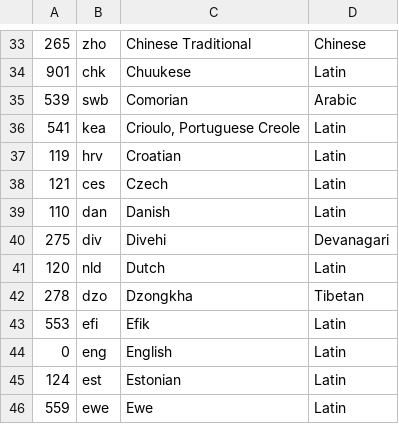
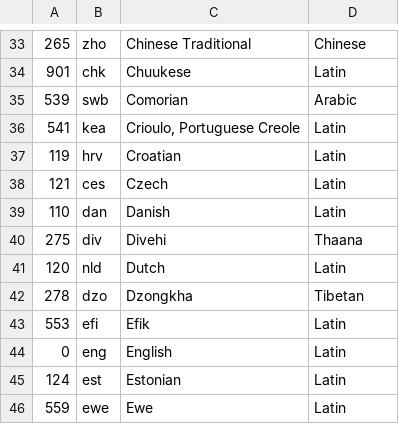
Before and after one commit to musitive/Voices-Now-SRT-Generator, a CSV file: Captions/All_Languages.csv, drawn as a sheet; only a part is shown, gaps mark what is left out.

Commit message:
Added support for Brahmi, Malayalam, Balbodh and fixed Divehi script to Thaana

```diff
--- a/Captions/All_Languages.csv
+++ b/Captions/All_Languages.csv
@@ -39,3 +39,3 @@
 110,dan,Danish,Latin
-275,div,Divehi,Devanagari
+275,div,Divehi,Thaana
 120,nld,Dutch,Latin
```
Also changed, not shown: 1 other file.
